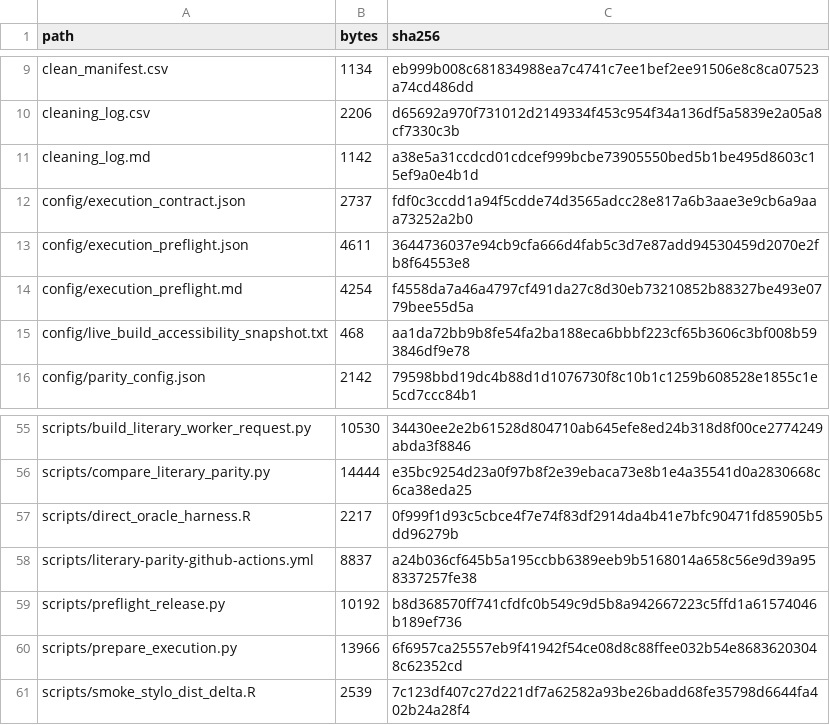
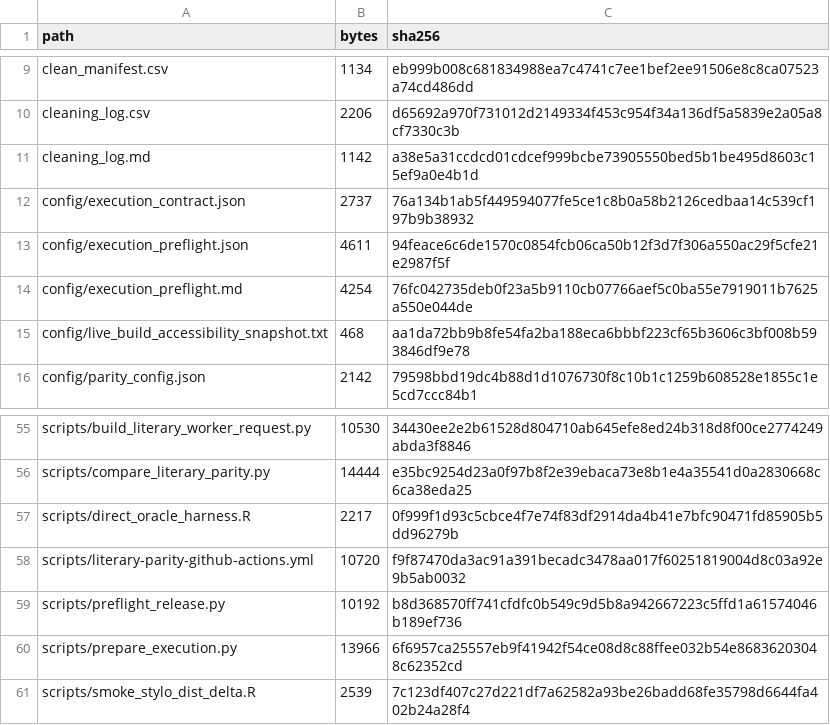
Before and after one commit to oguzkoran-max/delta.lemmata.app, a CSV file: evaluation/literary-parity/package_manifest.csv, drawn as a sheet; only a part is shown, gaps mark what is left out.

```diff
--- a/evaluation/literary-parity/package_manifest.csv
+++ b/evaluation/literary-parity/package_manifest.csv
@@ -11,5 +11,5 @@ cleaning_log.csv,2206,d65692a970f731012d2149334f453c954f34a136df5a5839e2a05a8cf7
 cleaning_log.md,1142,a38e5a31ccdcd01cdcef999bcbe73905550bed5b1be495d8603c15ef9a0e4b1d
-config/execution_contract.json,2737,fdf0c3ccdd1a94f5cdde74d3565adcc28e817a6b3aae3e9cb6a9aaa73252a2b0
-config/execution_preflight.json,4611,3644736037e94cb9cfa666d4fab5c3d7e87add94530459d2070e2fb8f64553e8
-config/execution_preflight.md,4254,f4558da7a46a4797cf491da27c8d30eb73210852b88327be493e0779bee55d5a
+config/execution_contract.json,2737,76a134b1ab5f449594077fe5ce1c8b0a58b2126cedbaa14c539cf197b9b38932
+config/execution_preflight.json,4611,94feace6c6de1570c0854fcb06ca50b12f3d7f306a550ac29f5cfe21e2987f5f
+config/execution_preflight.md,4254,76fc042735deb0f23a5b9110cb07766aef5c0ba55e7919011b7625a550e044de
 config/live_build_accessibility_snapshot.txt,468,aa1da72bb9b8fe54fa2ba188eca6bbbf223cf65b3606c3bf008b593846df9e78
@@ -57,3 +57,3 @@ scripts/compare_literary_parity.py,14444,e35bc9254d23a0f97b8f2e39ebaca73e8b1e4a3
 scripts/direct_oracle_harness.R,2217,0f999f1d93c5cbce4f7e74f83df2914da4b41e7bfc90471fd85905b5dd96279b
-scripts/literary-parity-github-actions.yml,8837,a24b036cf645b5a195ccbb6389eeb9b5168014a658c56e9d39a958337257fe38
+scripts/literary-parity-github-actions.yml,10720,f9f87470da3ac91a391becadc3478aa017f60251819004d8c03a92e9b5ab0032
 scripts/preflight_release.py,10192,b8d368570ff741cfdfc0b549c9d5b8a942667223c5ffd1a61574046b189ef736
```
Also changed, not shown: 5 other files.
